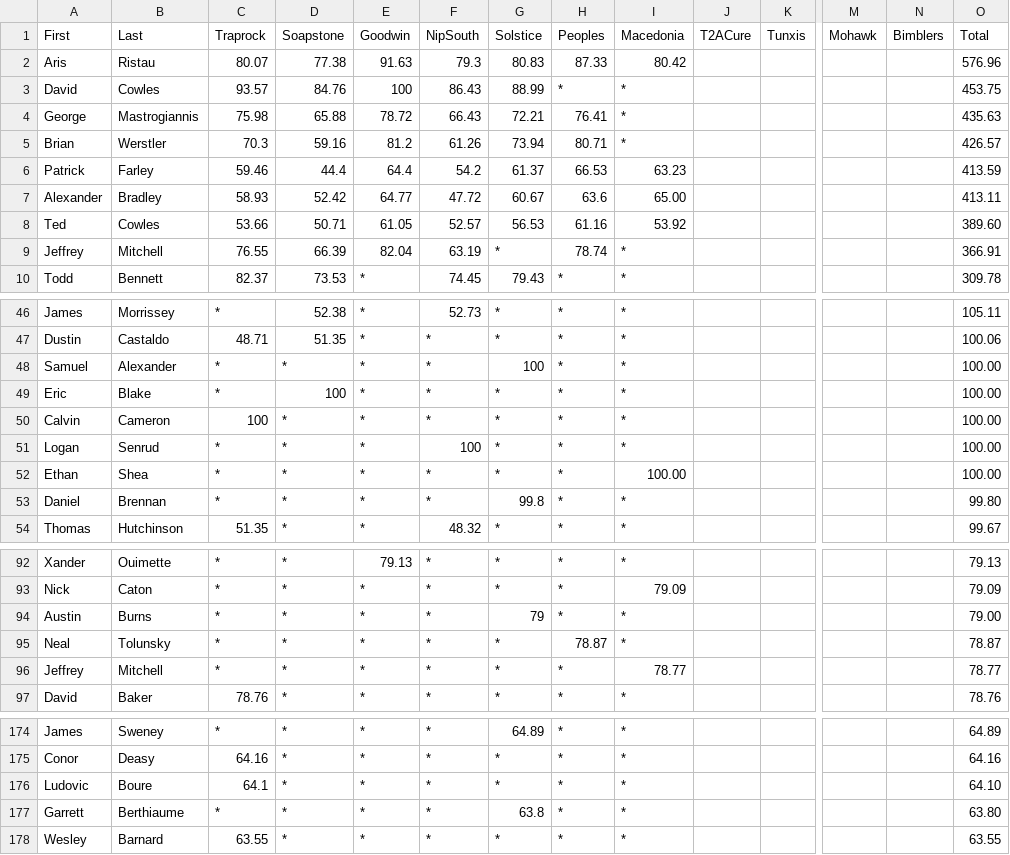
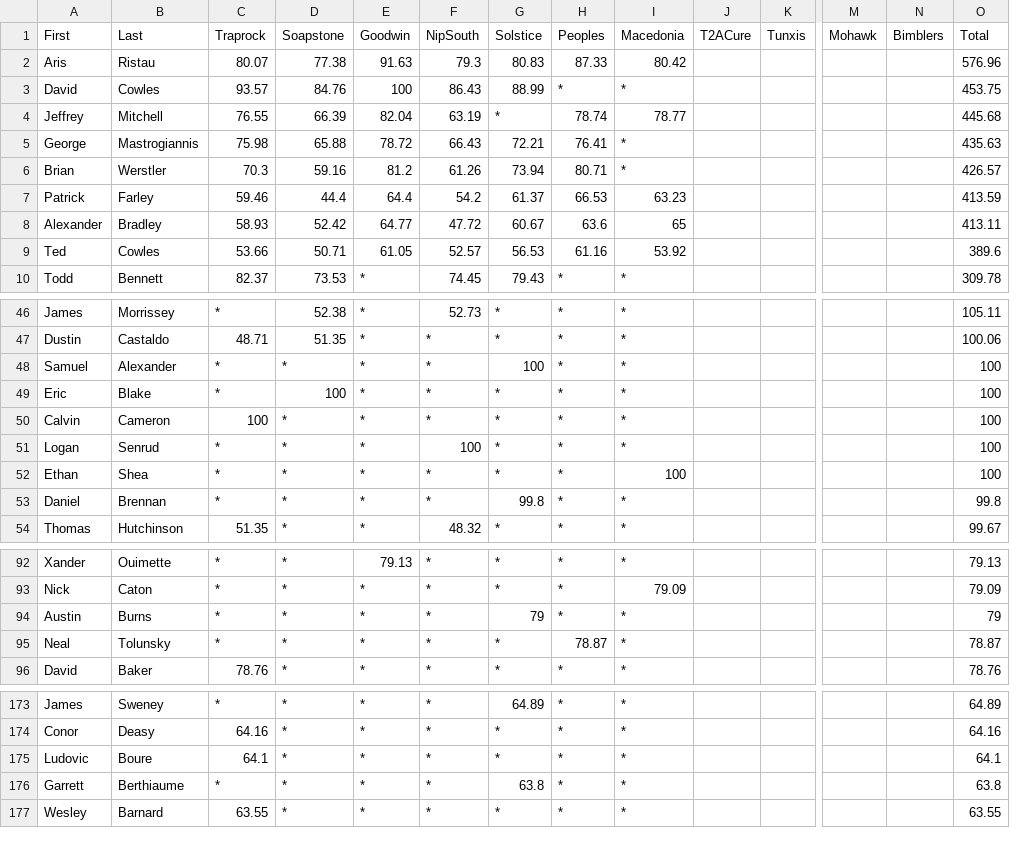
Before and after one commit to BlueBlazedTrailRunningSeries/BlueBlazedTrailRunningSeries.github.io, a CSV file: _data/results/2026/men.csv, drawn as a sheet; only a part is shown, gaps mark what is left out; removed rows and columns are numbered as before the commit, all else as after; rows hold the shown columns only; the diff covers the shown part only; the diff names each change by its address in the sheet, - before the commit and + after, or states it on an @@ line.

```diff
--- a/_data/results/2026/men.csv
+++ b/_data/results/2026/men.csv
+row 4: Jeffrey | Mitchell | 76.55 | 66.39 | 82.04 | 63.19 | * | 78.74 | 78.77 |  |  |  |  | 445.68
-I8 (Macedonia): 65.00
+I8 (Macedonia): 65
-O9 (Total): 389.60
+O9 (Total): 389.6
-row 9: Jeffrey | Mitchell | 76.55 | 66.39 | 82.04 | 63.19 | * | 78.74 | * |  |  |  |  | 366.91
-O48:O52 (Total): 100.00
+O48:O52 (Total): 100
-I52 (Macedonia): 100.00
+I52 (Macedonia): 100
-O53 (Total): 99.80
+O53 (Total): 99.8
-O94 (Total): 79.00
+O94 (Total): 79
-row 96: Jeffrey | Mitchell | * | * | * | * | * | * | 78.77 |  |  |  |  | 78.77
-O175 (Total): 64.10
+O175 (Total): 64.1
-O176 (Total): 63.80
+O176 (Total): 63.8
```
Also changed, not shown: 1 moved row and 22 edited cells elsewhere in this file.
